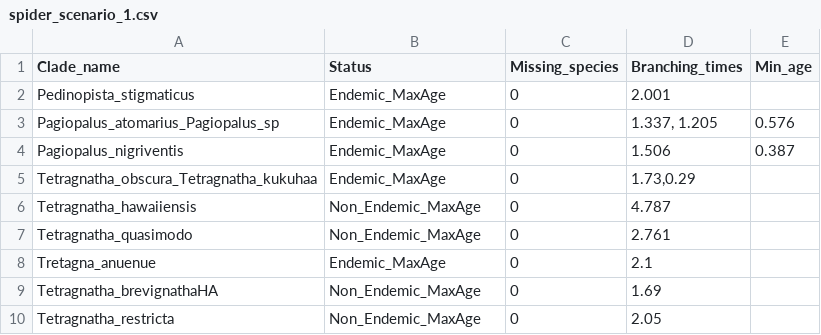
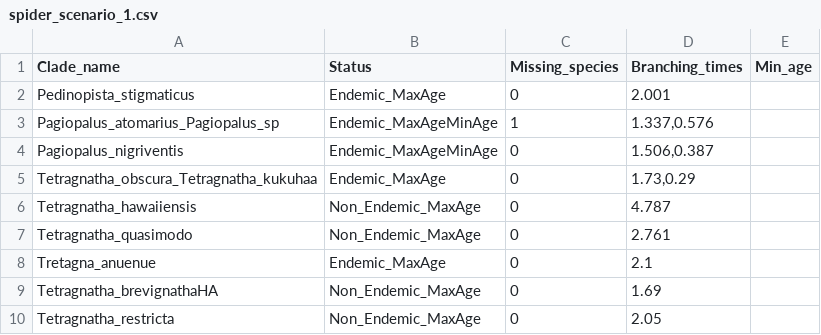
Before and after one commit to Neves-P/hawaiispiders, a CSV file: inst/extdata/spider_scenario_1.csv, drawn as a sheet; only a part is shown; the diff covers the shown part only.

```diff
--- a/inst/extdata/spider_scenario_1.csv
+++ b/inst/extdata/spider_scenario_1.csv
@@ -2,4 +2,4 @@ Clade_name;Status;Missing_species;Branching_times;Min_age
 Pedinopista_stigmaticus;Endemic_MaxAge;0;2.001;
-Pagiopalus_atomarius_Pagiopalus_sp;Endemic_MaxAge;0;1.337, 1.205;0.576
-Pagiopalus_nigriventis;Endemic_MaxAge;0;1.506;0.387
+Pagiopalus_atomarius_Pagiopalus_sp;Endemic_MaxAgeMinAge;1;1.337,0.576;
+Pagiopalus_nigriventis;Endemic_MaxAgeMinAge;0;1.506,0.387;
 Tetragnatha_obscura_Tetragnatha_kukuhaa;Endemic_MaxAge;0;1.73,0.29;
```
Also changed, not shown: 35 edited cells elsewhere in this file.
